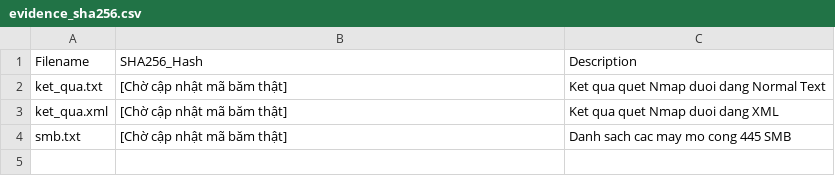
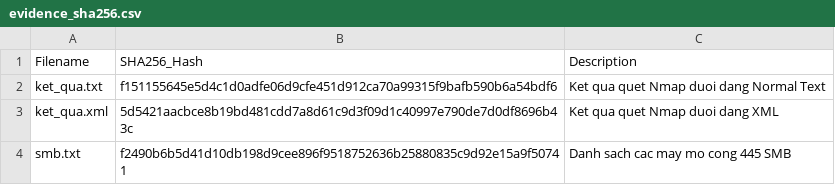
Before and after one commit to TrTam204/LAB_AT_BMHTTT, a CSV file: LAB4/evidence_sha256.csv, drawn as a sheet.

```diff
--- a/LAB4/evidence_sha256.csv
+++ b/LAB4/evidence_sha256.csv
@@ -1,4 +1,4 @@
 Filename,SHA256_Hash,Description
-ket_qua.txt,[Chờ cập nhật mã băm thật],Ket qua quet Nmap duoi dang Normal Text
-ket_qua.xml,[Chờ cập nhật mã băm thật],Ket qua quet Nmap duoi dang XML
-smb.txt,[Chờ cập nhật mã băm thật],Danh sach cac may mo cong 445 SMB
+ket_qua.txt,f151155645e5d4c1d0adfe06d9cfe451d912ca70a99315f9bafb590b6a54bdf6,Ket qua quet Nmap duoi dang Normal Text
+ket_qua.xml,5d5421aacbce8b19bd481cdd7a8d61c9d3f09d1c40997e790de7d0df8696b43c,Ket qua quet Nmap duoi dang XML
+smb.txt,f2490b6b5d41d10db198d9cee896f9518752636b25880835c9d92e15a9f50741,Danh sach cac may mo cong 445 SMB
```
Also changed, not shown: 9 other files.
